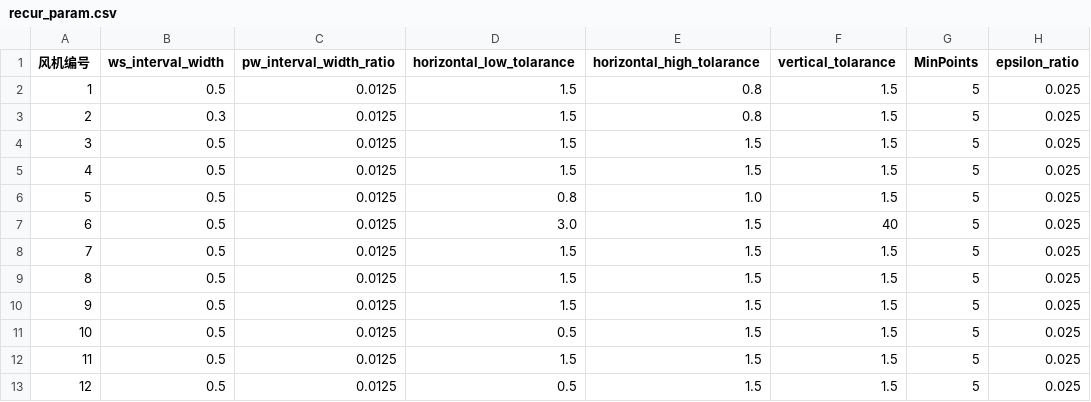
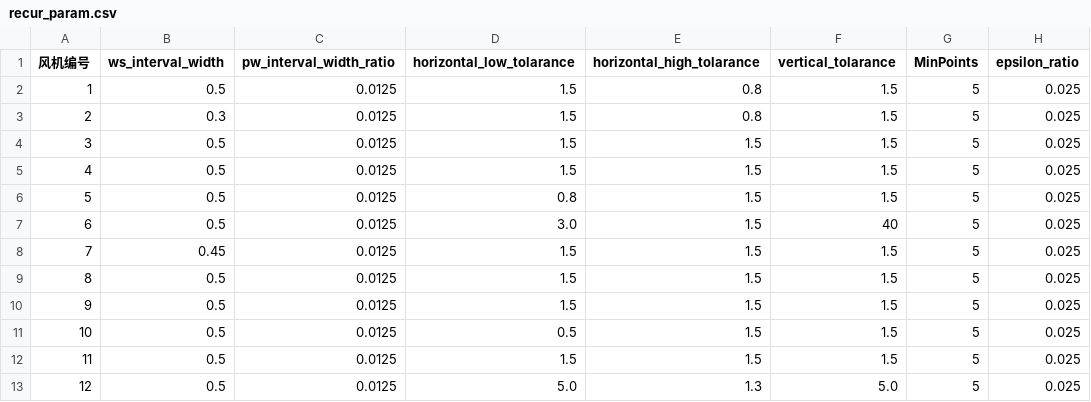
Before and after one commit to ponedo/Wind-Turbine-Data-Mining, a CSV file: data/recur_param.csv, drawn as a sheet; only a part is shown; the diff names each change by its address in the sheet, - before the commit and + after, or states it on an @@ line.

Commit message:
recur nearly finished

```diff
--- a/data/recur_param.csv
+++ b/data/recur_param.csv
-E6 (horizontal_high_tolarance): 1.0
+E6 (horizontal_high_tolarance): 1.5
-B8 (ws_interval_width): 0.5
+B8 (ws_interval_width): 0.45
-D13 (horizontal_low_tolarance): 0.5
+D13 (horizontal_low_tolarance): 5.0
-E13 (horizontal_high_tolarance): 1.5
+E13 (horizontal_high_tolarance): 1.3
-F13 (vertical_tolarance): 1.5
+F13 (vertical_tolarance): 5.0
```
Also changed, not shown: 39 other files.
